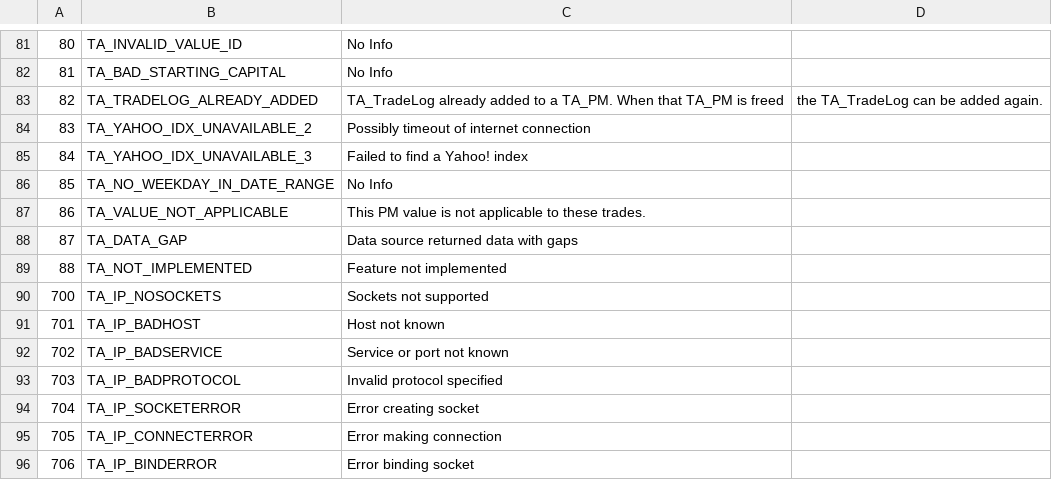
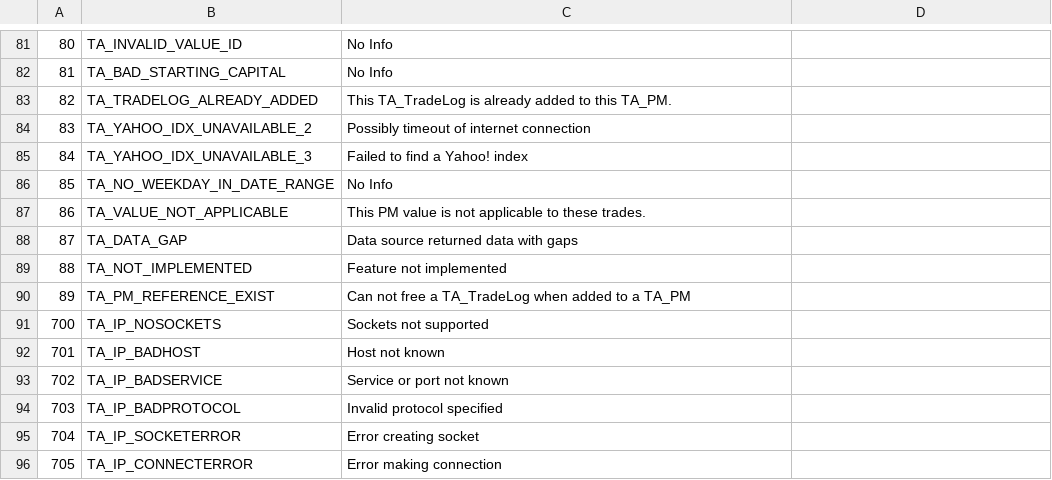
Before and after one commit to svn2github/ta-lib, a CSV file: ta-lib/c/src/ta_common/ta_retcode.csv, drawn as a sheet; only a part is shown, gaps mark what is left out; the shorter side is filled out with more unchanged rows.

```diff
--- a/ta-lib/c/src/ta_common/ta_retcode.csv
+++ b/ta-lib/c/src/ta_common/ta_retcode.csv
@@ -82,3 +82,3 @@
 81,TA_BAD_STARTING_CAPITAL,No Info
-82,TA_TRADELOG_ALREADY_ADDED,TA_TradeLog already added to a TA_PM. When that TA_PM is freed, the TA_TradeLog can be added again.
+82,TA_TRADELOG_ALREADY_ADDED,This TA_TradeLog is already added to this TA_PM.
 83,TA_YAHOO_IDX_UNAVAILABLE_2,Possibly timeout of internet connection
@@ -89,2 +89,3 @@
 88,TA_NOT_IMPLEMENTED,Feature not implemented
+89,TA_PM_REFERENCE_EXIST,Can not free a TA_TradeLog when added to a TA_PM
 700,TA_IP_NOSOCKETS,Sockets not supported
```
Also changed, not shown: 27 other files.
